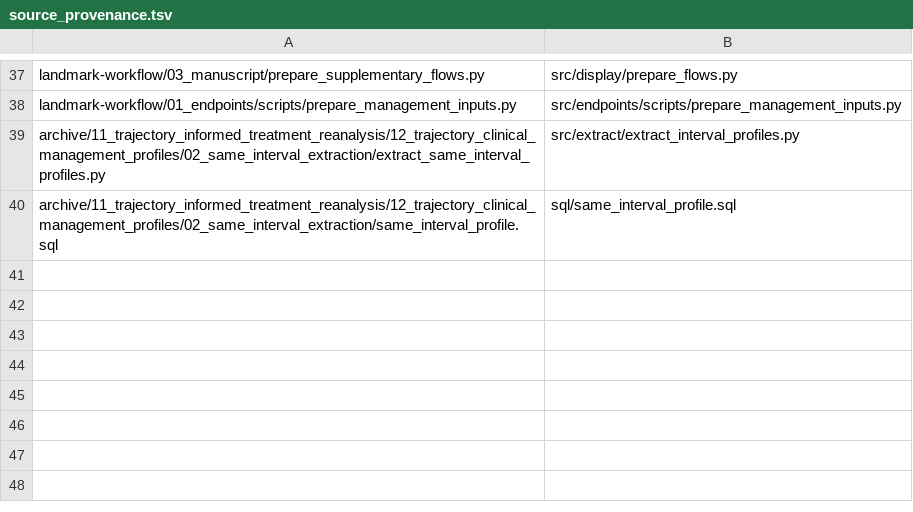
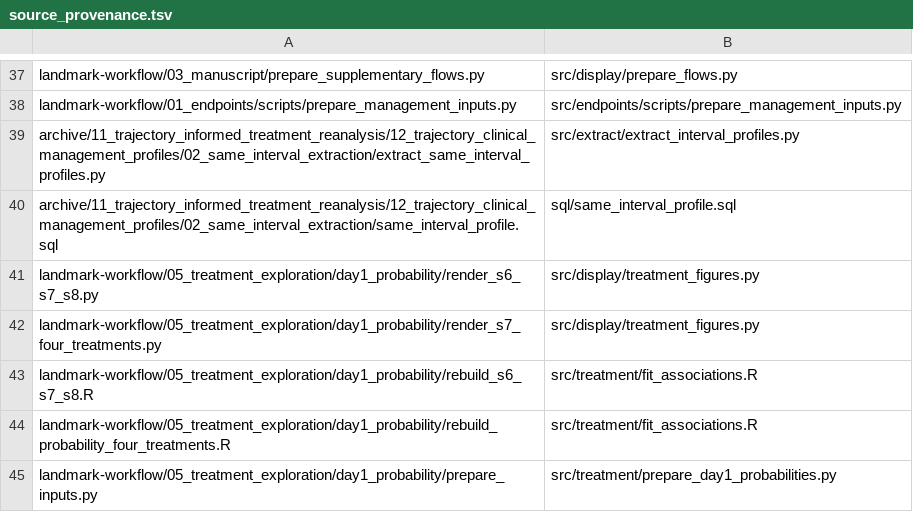
Before and after one commit to jialeyang0104/EASIX-SIRI-traj, a TSV file: docs/source_provenance.tsv, drawn as a sheet; only a part is shown, gaps mark what is left out; the diff names each change by its address in the sheet, - before the commit and + after, or states it on an @@ line.

Commit message:
Sync current S6 and S7 treatment reproducibility

```diff
--- a/docs/source_provenance.tsv
+++ b/docs/source_provenance.tsv
+row 41: landmark-workflow/05_treatment_exploration/day1_probability/render_s6_s7_s8.py | src/display/treatment_figures.py
+row 42: landmark-workflow/05_treatment_exploration/day1_probability/render_s7_four_treatments.py | src/display/treatment_figures.py
+row 43: landmark-workflow/05_treatment_exploration/day1_probability/rebuild_s6_s7_s8.R | src/treatment/fit_associations.R
+row 44: landmark-workflow/05_treatment_exploration/day1_probability/rebuild_probability_four_treatments.R | src/treatment/fit_associations.R
+row 45: landmark-workflow/05_treatment_exploration/day1_probability/prepare_inputs.py | src/treatment/prepare_day1_probabilities.py
```
Also changed, not shown: 15 other files.
